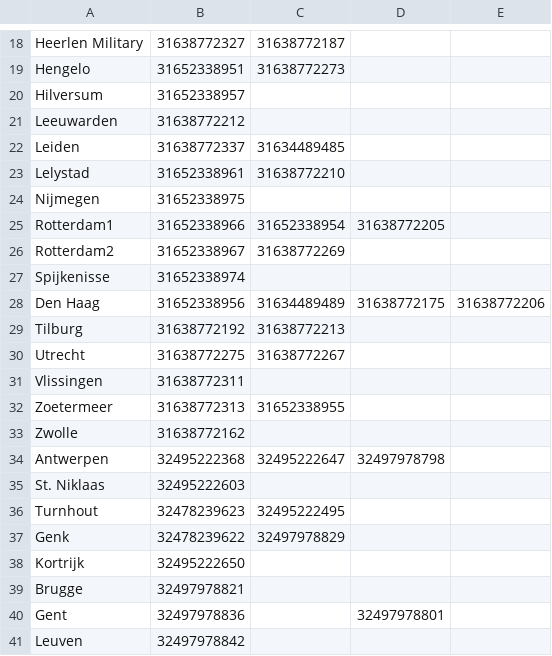
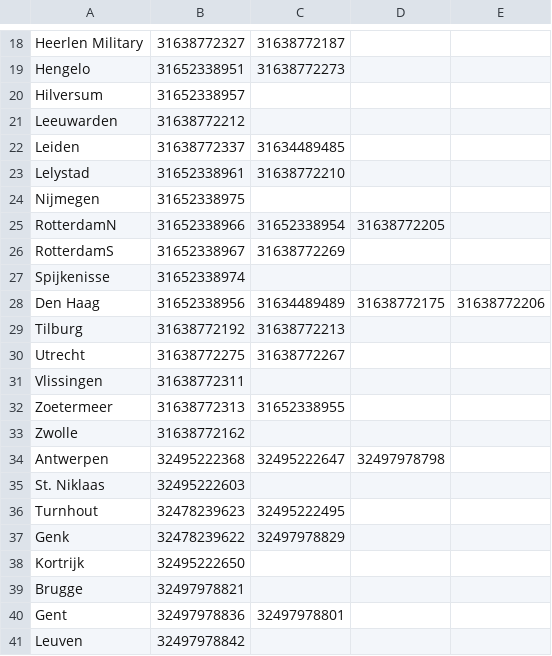
Before and after one commit to Colelyman/rim, a CSV file: src/rimpro/pkg2/pkg0/Area_phone_index.csv, drawn as a sheet; only a part is shown, gaps mark what is left out.

```diff
--- a/src/rimpro/pkg2/pkg0/Area_phone_index.csv
+++ b/src/rimpro/pkg2/pkg0/Area_phone_index.csv
@@ -24,4 +24,4 @@ Lelystad,31652338961,31638772210,,
 Nijmegen,31652338975,,,
-Rotterdam1,31652338966,31652338954,31638772205,
-Rotterdam2,31652338967,31638772269,,
+RotterdamN,31652338966,31652338954,31638772205,
+RotterdamS,31652338967,31638772269,,
 Spijkenisse,31652338974,,,
@@ -39,3 +39,3 @@ Kortrijk,32495222650,,,
 Brugge,32497978821,,,
-Gent,32497978836,,32497978801,
+Gent,32497978836,32497978801,,
 Leuven,32497978842,,,
```
Also changed, not shown: build/classes/rimpro/pkg2/pkg0/Area_phone_index.csv, 6 other files.
